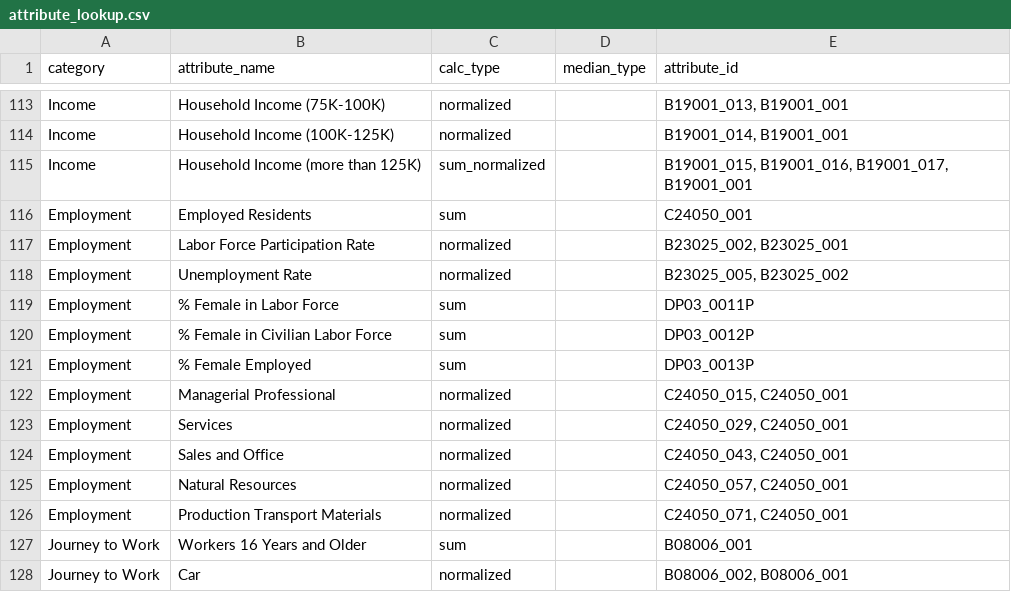
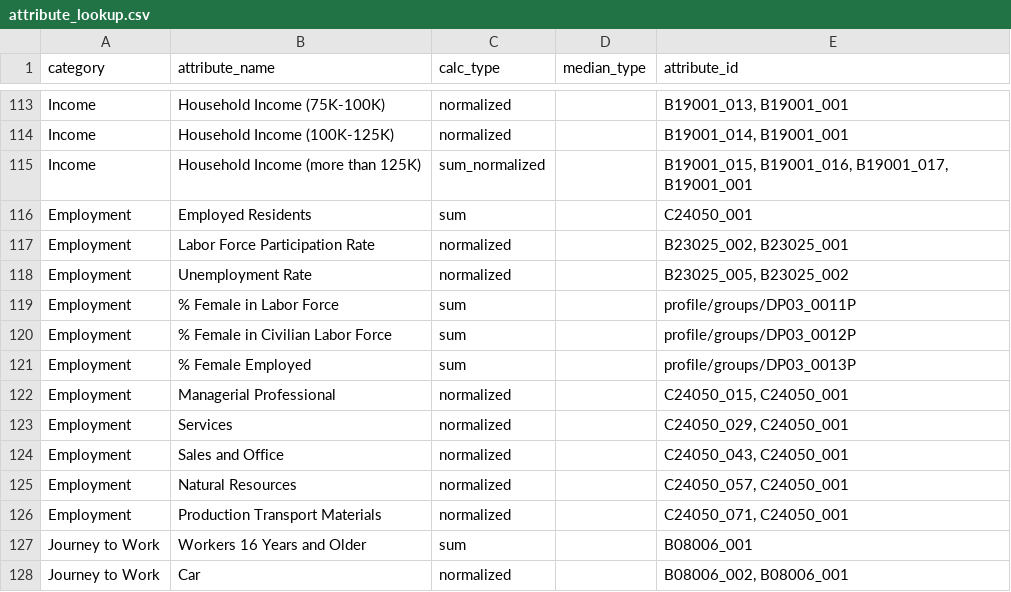
Before and after one commit to sfcpc/san-francisco-neighborhood-profiles, a CSV file: lookup_tables/attribute_lookup.csv, drawn as a sheet; only a part is shown, gaps mark what is left out.

Commit message:
Update attribute_lookup.csv

```diff
--- a/lookup_tables/attribute_lookup.csv
+++ b/lookup_tables/attribute_lookup.csv
@@ -118,5 +118,5 @@ Employment,Labor Force Participation Rate,normalized,,"B23025_002, B23025_001"
 Employment,Unemployment Rate,normalized,,"B23025_005, B23025_002"
-Employment,% Female in Labor Force,sum,,DP03_0011P
-Employment,% Female in Civilian Labor Force,sum,,DP03_0012P
-Employment,% Female Employed,sum,,DP03_0013P
+Employment,% Female in Labor Force,sum,,profile/groups/DP03_0011P
+Employment,% Female in Civilian Labor Force,sum,,profile/groups/DP03_0012P
+Employment,% Female Employed,sum,,profile/groups/DP03_0013P
 Employment,Managerial Professional,normalized,,"C24050_015, C24050_001"
```
